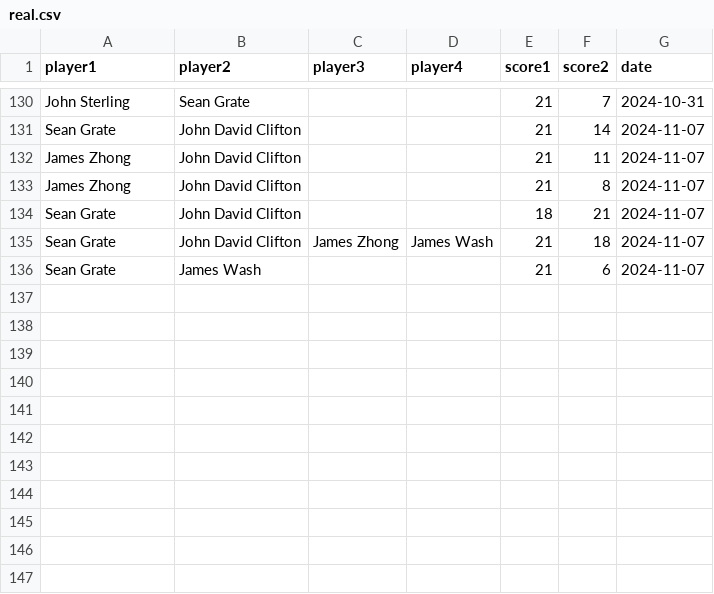
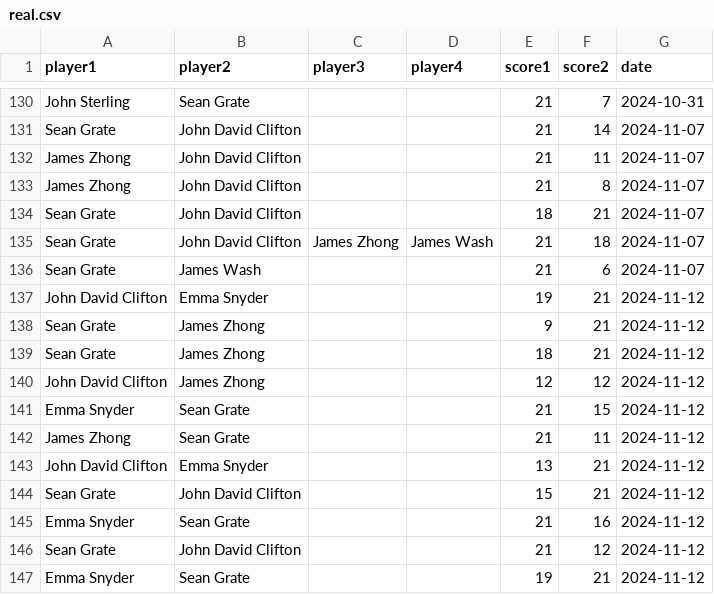
Before and after one commit to seangrate/seangrate.com, a CSV file: badminton/data/real.csv, drawn as a sheet; only a part is shown, gaps mark what is left out; the diff names each change by its address in the sheet, - before the commit and + after, or states it on an @@ line.

```diff
--- a/badminton/data/real.csv
+++ b/badminton/data/real.csv
+row 137: John David Clifton | Emma Snyder |  |  | 19 | 21 | 2024-11-12
+row 138: Sean Grate | James Zhong |  |  | 9 | 21 | 2024-11-12
+row 139: Sean Grate | James Zhong |  |  | 18 | 21 | 2024-11-12
+row 140: John David Clifton | James Zhong |  |  | 12 | 12 | 2024-11-12
+row 141: Emma Snyder | Sean Grate |  |  | 21 | 15 | 2024-11-12
+row 142: James Zhong | Sean Grate |  |  | 21 | 11 | 2024-11-12
+row 143: John David Clifton | Emma Snyder |  |  | 13 | 21 | 2024-11-12
+row 144: Sean Grate | John David Clifton |  |  | 15 | 21 | 2024-11-12
+row 145: Emma Snyder | Sean Grate |  |  | 21 | 16 | 2024-11-12
+row 146: Sean Grate | John David Clifton |  |  | 21 | 12 | 2024-11-12
+row 147: Emma Snyder | Sean Grate |  |  | 19 | 21 | 2024-11-12
```
Also changed, not shown: 1 other file.
